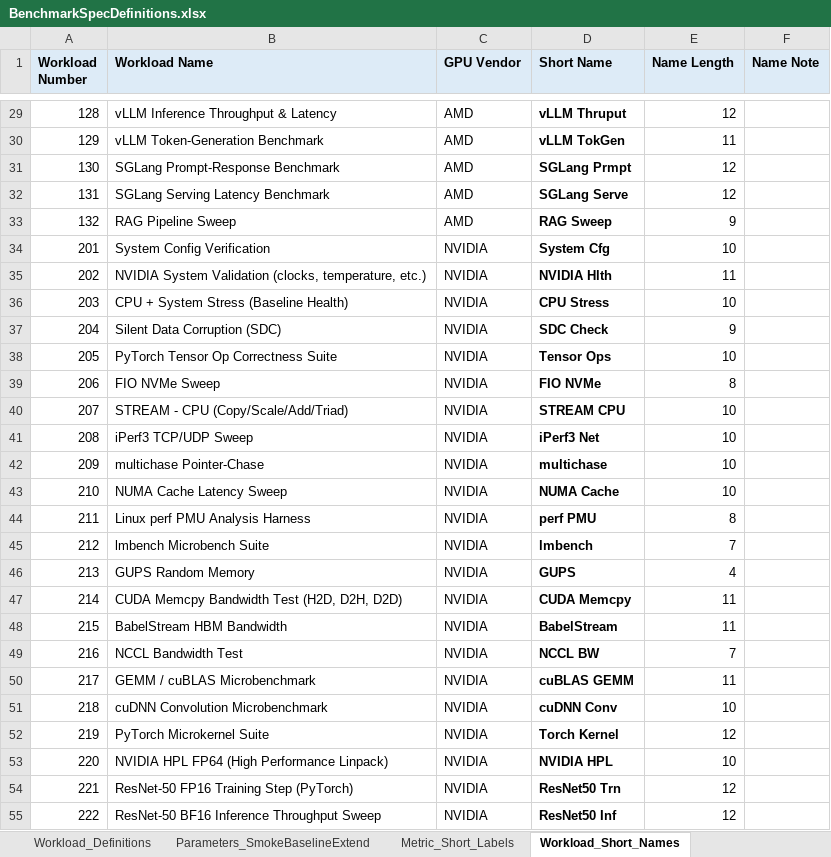
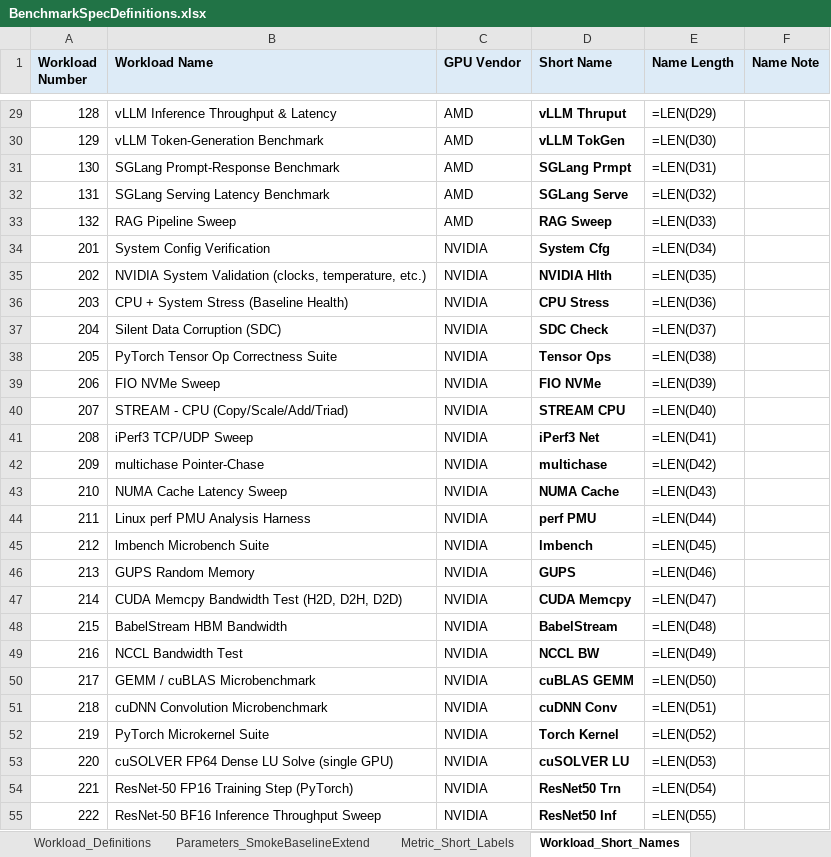
Before and after one commit to garys-gpu-benchmarks/ai-agent-gpu-benchmark-repo-generator, an Excel workbook: BenchmarkSpecDefinitions.xlsx, sheet Workload_Short_Names, drawn as a sheet; only a part is shown, gaps mark what is left out; values as stored, in another font and other column widths than the file's, no borders; formulas without a stored value are shown as written; the diff covers the shown part only; the diff names each change by its address in the sheet, - before the commit and + after, or states it on an @@ line.

```diff
--- a/BenchmarkSpecDefinitions.xlsx (sheet Workload_Short_Names)
+++ b/BenchmarkSpecDefinitions.xlsx (sheet Workload_Short_Names)
-E29 (Name Length): 12
+E29 (Name Length): =LEN(D29)
-E30 (Name Length): 11
+E30 (Name Length): =LEN(D30)
-E31 (Name Length): 12
+E31 (Name Length): =LEN(D31)
-E32 (Name Length): 12
+E32 (Name Length): =LEN(D32)
-E33 (Name Length): 9
+E33 (Name Length): =LEN(D33)
-E34 (Name Length): 10
+E34 (Name Length): =LEN(D34)
-E35 (Name Length): 11
+E35 (Name Length): =LEN(D35)
-E36 (Name Length): 10
+E36 (Name Length): =LEN(D36)
-E37 (Name Length): 9
+E37 (Name Length): =LEN(D37)
-E38 (Name Length): 10
+E38 (Name Length): =LEN(D38)
-E39 (Name Length): 8
+E39 (Name Length): =LEN(D39)
-E40 (Name Length): 10
+E40 (Name Length): =LEN(D40)
-E41 (Name Length): 10
+E41 (Name Length): =LEN(D41)
-E42 (Name Length): 10
+E42 (Name Length): =LEN(D42)
-E43 (Name Length): 10
+E43 (Name Length): =LEN(D43)
-E44 (Name Length): 8
+E44 (Name Length): =LEN(D44)
-E45 (Name Length): 7
+E45 (Name Length): =LEN(D45)
-E46 (Name Length): 4
+E46 (Name Length): =LEN(D46)
-E47 (Name Length): 11
+E47 (Name Length): =LEN(D47)
-E48 (Name Length): 11
+E48 (Name Length): =LEN(D48)
-E49 (Name Length): 7
+E49 (Name Length): =LEN(D49)
-E50 (Name Length): 11
+E50 (Name Length): =LEN(D50)
-E51 (Name Length): 10
+E51 (Name Length): =LEN(D51)
-E52 (Name Length): 12
+E52 (Name Length): =LEN(D52)
-B53 (Workload Name): NVIDIA HPL FP64 (High Performance Linpack)
+B53 (Workload Name): cuSOLVER FP64 Dense LU Solve (single GPU)
-D53 (Short Name): NVIDIA HPL
+D53 (Short Name): cuSOLVER LU
-E53 (Name Length): 10
+E53 (Name Length): =LEN(D53)
-E54 (Name Length): 12
+E54 (Name Length): =LEN(D54)
-E55 (Name Length): 12
+E55 (Name Length): =LEN(D55)
```
Also changed, not shown: 107 edited cells elsewhere in this sheet, sheet Metric_Short_Labels, sheet Workload_Definitions, sheet Parameters_SmokeBaselineExtend, 19 other files.
